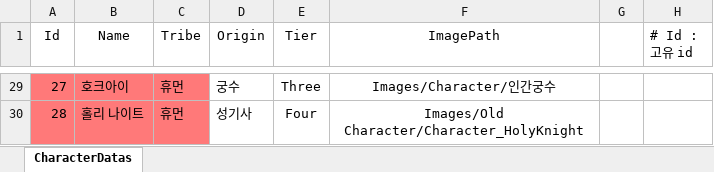
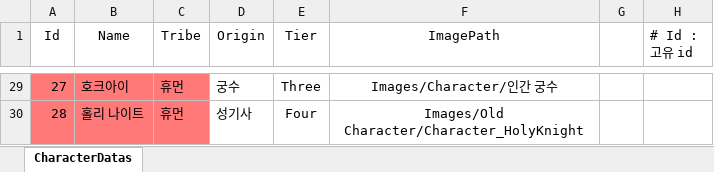
Before and after one commit to jwkim9612/Synergy-Dungeon, an Excel workbook: Assets/Shared/ExcelImporter/Excels/CharacterDataSheet.xlsx, sheet CharacterDatas, drawn as a sheet; only a part is shown, gaps mark what is left out; values as stored, in another font and other column widths than the file's, no borders; the diff covers the shown part only; the diff names each change by its address in the sheet, - before the commit and + after, or states it on an @@ line.

```diff
--- a/Assets/Shared/ExcelImporter/Excels/CharacterDataSheet.xlsx (sheet CharacterDatas)
+++ b/Assets/Shared/ExcelImporter/Excels/CharacterDataSheet.xlsx (sheet CharacterDatas)
-F29 (ImagePath): Images/Character/인간궁수
+F29 (ImagePath): Images/Character/인간 궁수
```
Also changed, not shown: 26 edited cells elsewhere in this sheet, Assets/Shared/ExcelImporter/Excels/EnemyDataSheet.xlsx, 19 other files.
